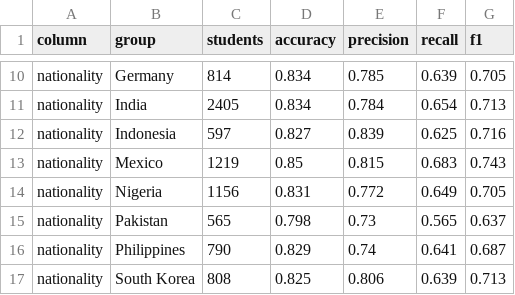
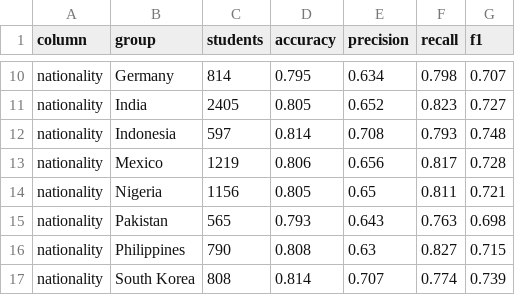
Before and after one commit to crawforc/student_drop_out_risk, a CSV file: fairness_report.csv, drawn as a sheet; only a part is shown, gaps mark what is left out; the diff covers the shown part only; the diff names each change by its address in the sheet, - before the commit and + after, or states it on an @@ line.

Commit message:
Use balanced class weights to improve recall

```diff
--- a/fairness_report.csv
+++ b/fairness_report.csv
-D10 (accuracy): 0.834
+D10 (accuracy): 0.795
-E10 (precision): 0.785
+E10 (precision): 0.634
-F10 (recall): 0.639
+F10 (recall): 0.798
-G10 (f1): 0.705
+G10 (f1): 0.707
-D11 (accuracy): 0.834
+D11 (accuracy): 0.805
-E11 (precision): 0.784
+E11 (precision): 0.652
-F11 (recall): 0.654
+F11 (recall): 0.823
-G11 (f1): 0.713
+G11 (f1): 0.727
-D12 (accuracy): 0.827
+D12 (accuracy): 0.814
-E12 (precision): 0.839
+E12 (precision): 0.708
-F12 (recall): 0.625
+F12 (recall): 0.793
-G12 (f1): 0.716
+G12 (f1): 0.748
-D13 (accuracy): 0.85
+D13 (accuracy): 0.806
-E13 (precision): 0.815
+E13 (precision): 0.656
-F13 (recall): 0.683
+F13 (recall): 0.817
-G13 (f1): 0.743
+G13 (f1): 0.728
-D14 (accuracy): 0.831
+D14 (accuracy): 0.805
-E14 (precision): 0.772
+E14 (precision): 0.65
-F14 (recall): 0.649
+F14 (recall): 0.811
-G14 (f1): 0.705
+G14 (f1): 0.721
-D15 (accuracy): 0.798
+D15 (accuracy): 0.793
-E15 (precision): 0.73
+E15 (precision): 0.643
-F15 (recall): 0.565
+F15 (recall): 0.763
-G15 (f1): 0.637
+G15 (f1): 0.698
-D16 (accuracy): 0.829
+D16 (accuracy): 0.808
-E16 (precision): 0.74
+E16 (precision): 0.63
-F16 (recall): 0.641
+F16 (recall): 0.827
-G16 (f1): 0.687
+G16 (f1): 0.715
-D17 (accuracy): 0.825
+D17 (accuracy): 0.814
-E17 (precision): 0.806
+E17 (precision): 0.707
-F17 (recall): 0.639
+F17 (recall): 0.774
-G17 (f1): 0.713
+G17 (f1): 0.739
```
Also changed, not shown: 75 edited cells elsewhere in this file, 6 other files.
